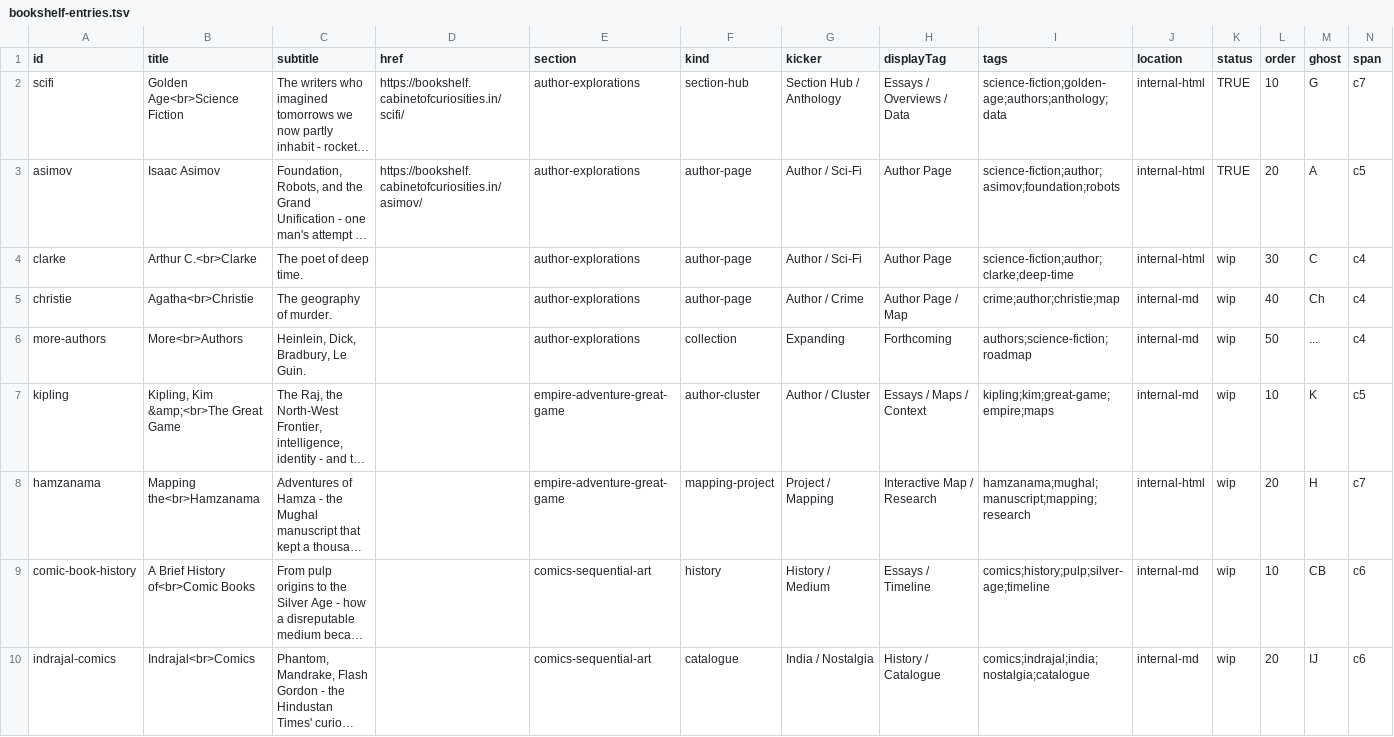
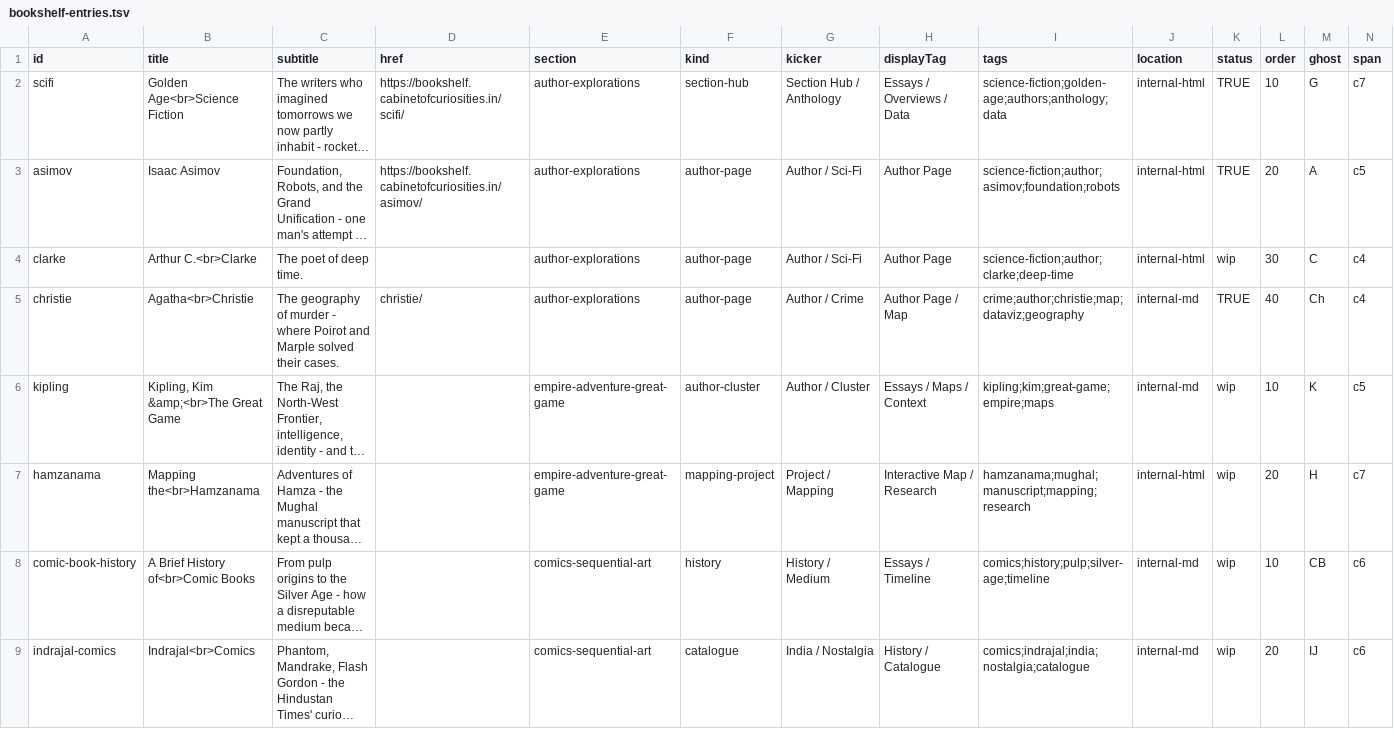
Before and after one commit to jesmehta/TheBookshelfOfCuriosities, a TSV file: content/bookshelf-entries.tsv, drawn as a sheet; only a part is shown; long unchanged cells end in …; rows hold the shown columns only; the diff covers the shown part only; the diff names each change by its address in the sheet, - before the commit and + after, or states it on an @@ line.

Commit message:
Merge duplicate Bookshelf cards
Christie and Geography of Murder were the same project: keep one live
Agatha Christie card in Author Explorations pointing at christie/.
Drop Foundation Universe (the Asimov page already has the in-universe
timeline and Foundation galaxy) and More Authors (covered by the Golden
Age SF hub).

```diff
--- a/content/bookshelf-entries.tsv
+++ b/content/bookshelf-entries.tsv
-C5 (subtitle): …geography of murder.
+C5 (subtitle): …geography of murder - where Poirot and Marple solved their cases.
-D5 (href): (empty)
+D5 (href): christie/
-I5 (tags): crime;author;christie;map
+I5 (tags): crime;author;christie;map;dataviz;geography
-K5 (status): wip
+K5 (status): TRUE
-row 6: more-authors | More<br>Authors | Heinlein, Dick, Bradbury, Le Guin. |  | author-explorations | collection | Expanding | Forthcoming | authors;science-fiction;roadmap | internal-md | wip | 50 | ... | c4
```
Also changed, not shown: 2 removed rows elsewhere in this file, 1 other file.
